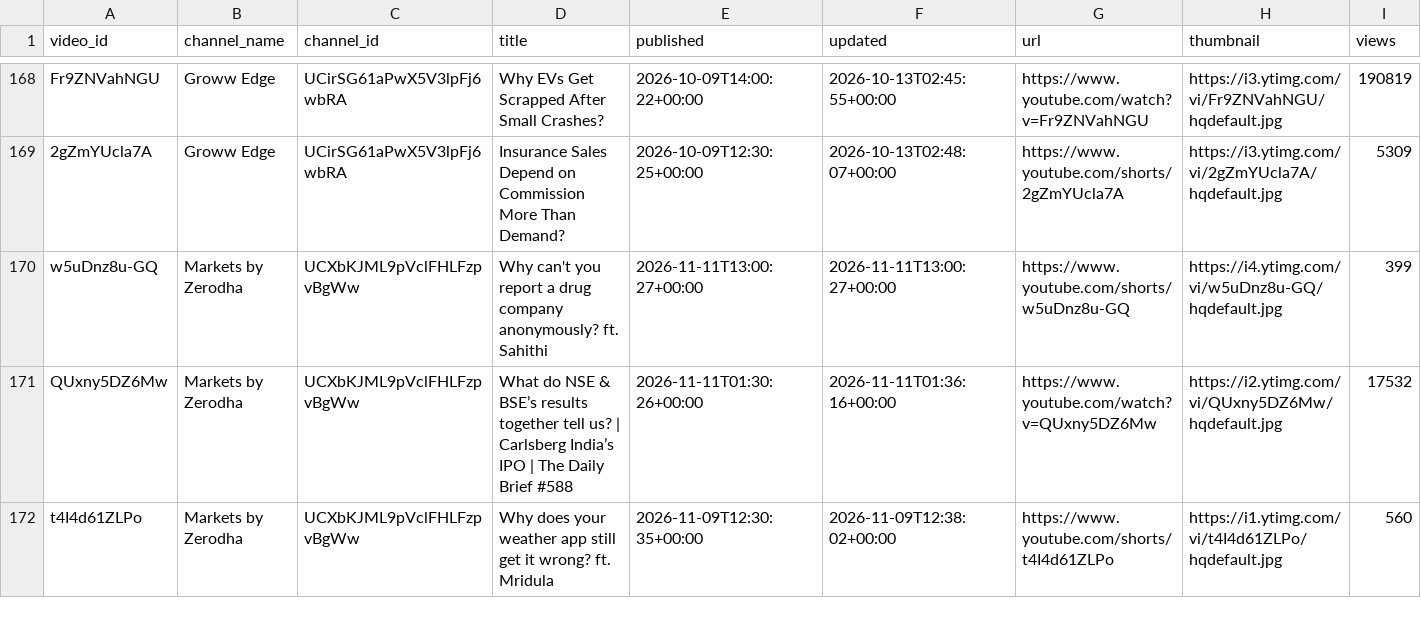
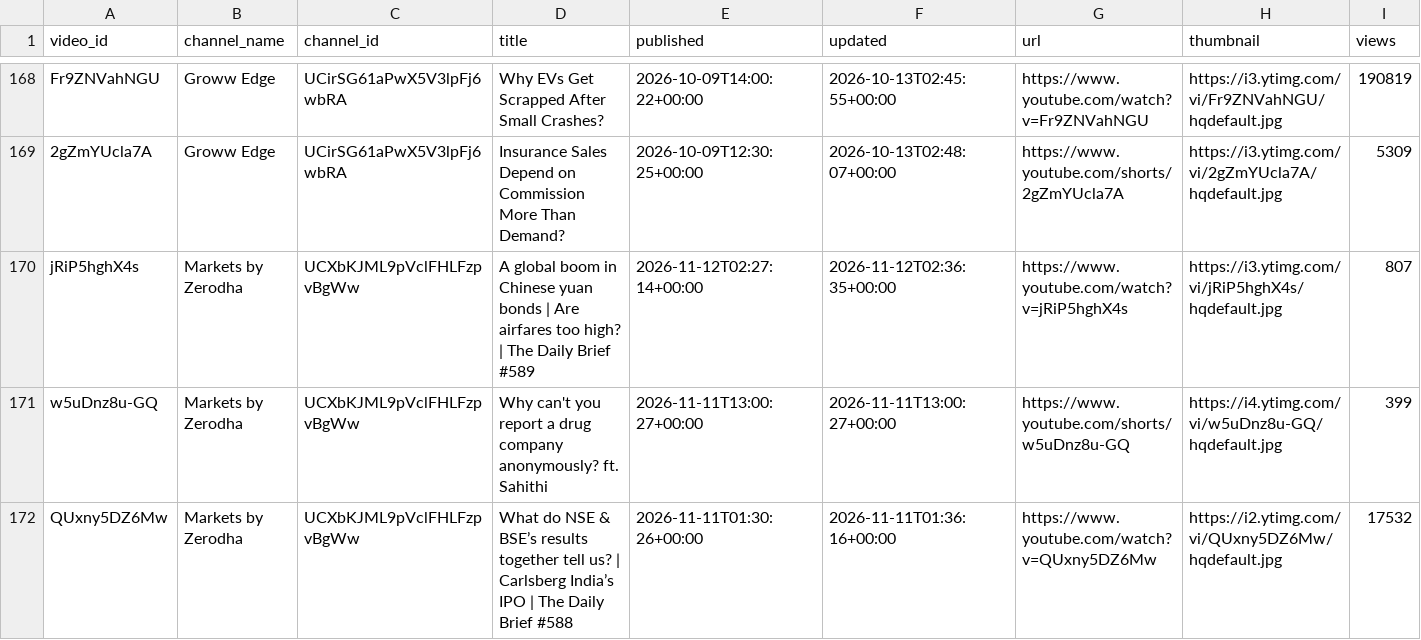
Before and after one commit to devrajai/ArthaSaar, a CSV file: data/youtube/videos.csv, drawn as a sheet; only a part is shown, gaps mark what is left out; the shorter side is filled out with more unchanged rows; rows hold the shown columns only; the diff names each change by its address in the sheet, - before the commit and + after, or states it on an @@ line.

Commit message:
youtube: 2026-11-12T03:31:29Z

```diff
--- a/data/youtube/videos.csv
+++ b/data/youtube/videos.csv
+row 170: jRiP5hghX4s | Markets by Zerodha | UCXbKJML9pVclFHLFzpvBgWw | A global boom in Chinese yuan bonds | Are airfares too high? | The Daily Brief #589 | 2026-11-12T02:27:14+00:00 | 2026-11-12T02:36:35+00:00 | https://www.youtube.com/watch?v=jRiP5hghX4s | https://i3.ytimg.com/vi/jRiP5hghX4s/hqdefault.jpg | 807
```
Also changed, not shown: data/analysis/channel_stats.csv, data/analysis/video_scores.csv, 4 other files.
